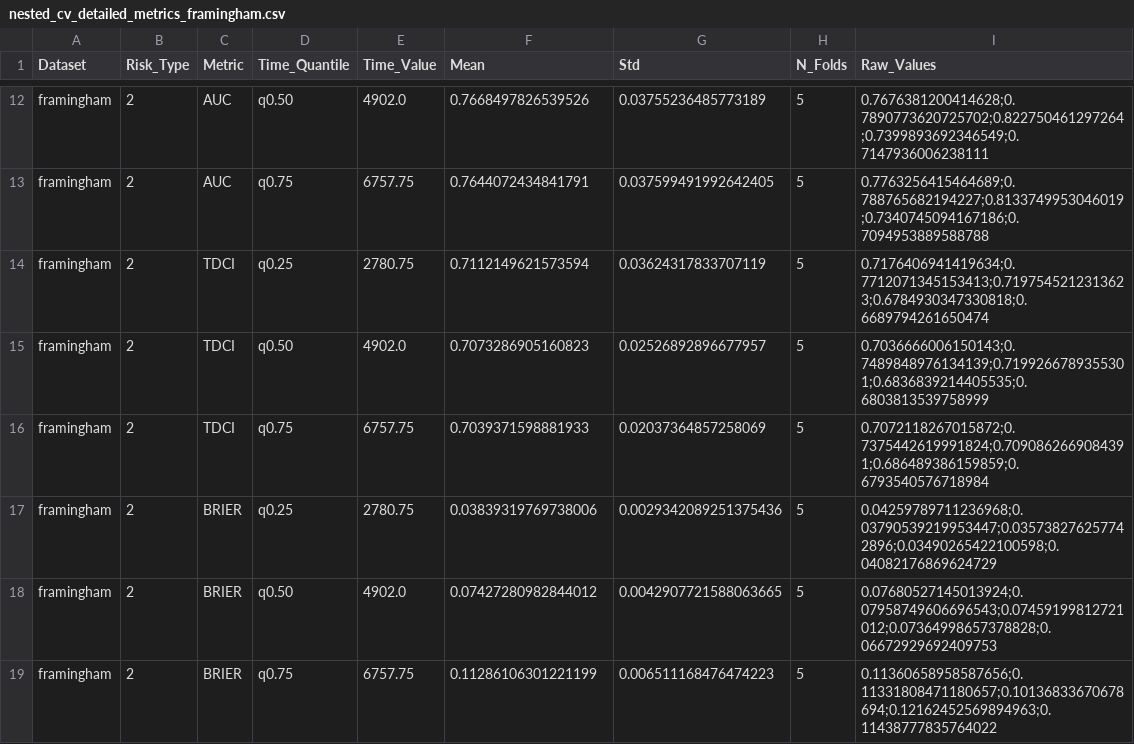
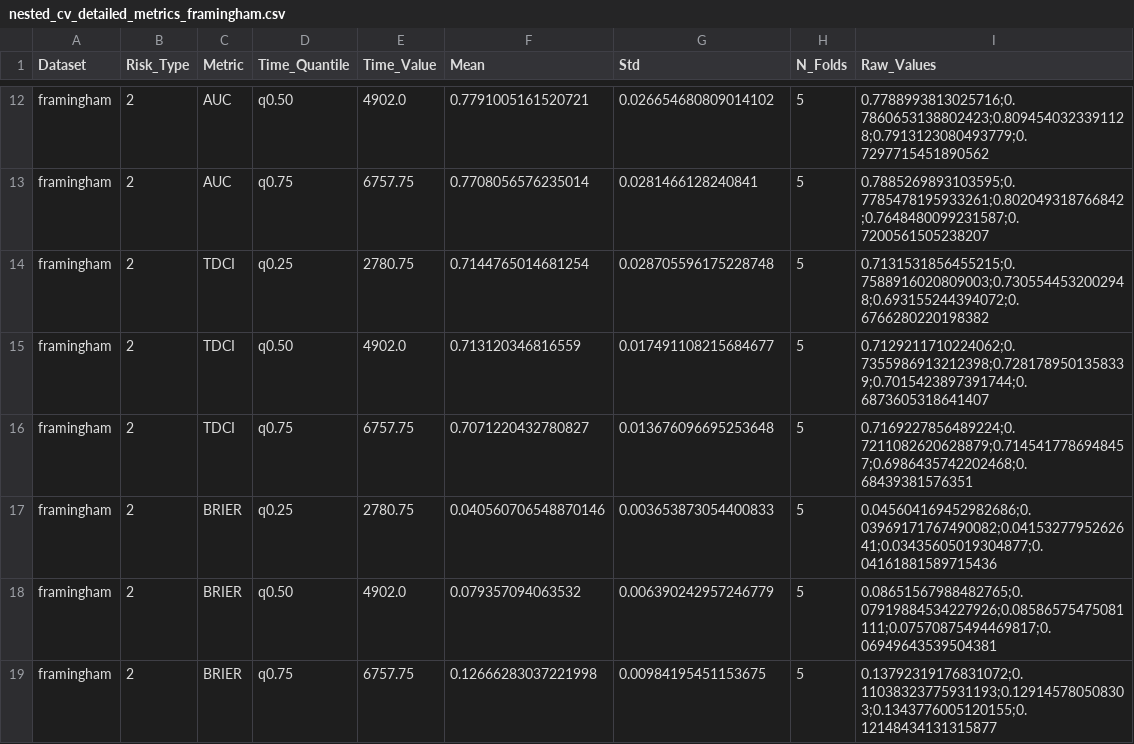
Before and after one commit to VectorInstitute/crisp-nam, a CSV file: results/logs/nested_cv_detailed_metrics_framingham.csv, drawn as a sheet; only a part is shown, gaps mark what is left out; the diff covers the shown part only; the diff names each change by its address in the sheet, - before the commit and + after, or states it on an @@ line.

```diff
--- a/results/logs/nested_cv_detailed_metrics_framingham.csv
+++ b/results/logs/nested_cv_detailed_metrics_framingham.csv
-F12 (Mean): 0.7668497826539526
+F12 (Mean): 0.7791005161520721
-G12 (Std): 0.03755236485773189
+G12 (Std): 0.026654680809014102
-I12 (Raw_Values): 0.7676381200414628;0.7890773620725702;0.822750461297264;0.7399893692346549;0.7147936006238111
+I12 (Raw_Values): 0.7788993813025716;0.7860653138802423;0.8094540323391128;0.7913123080493779;0.7297715451890562
-F13 (Mean): 0.7644072434841791
+F13 (Mean): 0.7708056576235014
-G13 (Std): 0.037599491992642405
+G13 (Std): 0.0281466128240841
-I13 (Raw_Values): 0.7763256415464689;0.788765682194227;0.8133749953046019;0.7340745094167186;0.7094953889588788
+I13 (Raw_Values): 0.7885269893103595;0.7785478195933261;0.802049318766842;0.7648480099231587;0.7200561505238207
-F14 (Mean): 0.7112149621573594
+F14 (Mean): 0.7144765014681254
-G14 (Std): 0.03624317833707119
+G14 (Std): 0.028705596175228748
-I14 (Raw_Values): 0.7176406941419634;0.7712071345153413;0.7197545212313623;0.6784930347330818;0.6689794261650474
+I14 (Raw_Values): 0.7131531856455215;0.7588916020809003;0.7305544532002948;0.693155244394072;0.6766280220198382
-F15 (Mean): 0.7073286905160823
+F15 (Mean): 0.713120346816559
-G15 (Std): 0.02526892896677957
+G15 (Std): 0.017491108215684677
-I15 (Raw_Values): 0.7036666006150143;0.7489848976134139;0.7199266789355301;0.6836839214405535;0.6803813539758999
+I15 (Raw_Values): 0.7129211710224062;0.7355986913212398;0.7281789501358339;0.7015423897391744;0.6873605318641407
-F16 (Mean): 0.7039371598881933
+F16 (Mean): 0.7071220432780827
-G16 (Std): 0.02037364857258069
+G16 (Std): 0.013676096695253648
-I16 (Raw_Values): 0.7072118267015872;0.7375442619991824;0.7090862669084391;0.686489386159859;0.6793540576718984
+I16 (Raw_Values): 0.7169227856489224;0.7211082620628879;0.7145417786948457;0.6986435742202468;0.68439381576351
-F17 (Mean): 0.03839319769738006
+F17 (Mean): 0.040560706548870146
-G17 (Std): 0.0029342089251375436
+G17 (Std): 0.003653873054400833
-I17 (Raw_Values): 0.04259789711236968;0.03790539219953447;0.035738276257742896;0.03490265422100598;0.04082176869624729
+I17 (Raw_Values): 0.045604169452982686;0.03969171767490082;0.0415327795262641;0.03435605019304877;0.04161881589715436
-F18 (Mean): 0.07427280982844012
+F18 (Mean): 0.079357094063532
-G18 (Std): 0.0042907721588063665
+G18 (Std): 0.006390242957246779
-I18 (Raw_Values): 0.07680527145013924;0.07958749606696543;0.07459199812721012;0.07364998657378828;0.06672929692409753
+I18 (Raw_Values): 0.08651567988482765;0.07919884534227926;0.08586575475081111;0.07570875494469817;0.06949643539504381
-F19 (Mean): 0.11286106301221199
+F19 (Mean): 0.12666283037221998
-G19 (Std): 0.006511168476474223
+G19 (Std): 0.00984195451153675
-I19 (Raw_Values): 0.11360658958587656;0.11331808471180657;0.10136833670678694;0.12162452569894963;0.11438777835764022
+I19 (Raw_Values): 0.13792319176831072;0.11038323775931193;0.129145780508303;0.1343776005120155;0.12148434131315877
```
Also changed, not shown: 30 edited cells elsewhere in this file, results/logs/nested_cv_summary_metrics_framingham.csv, 22 other files.
